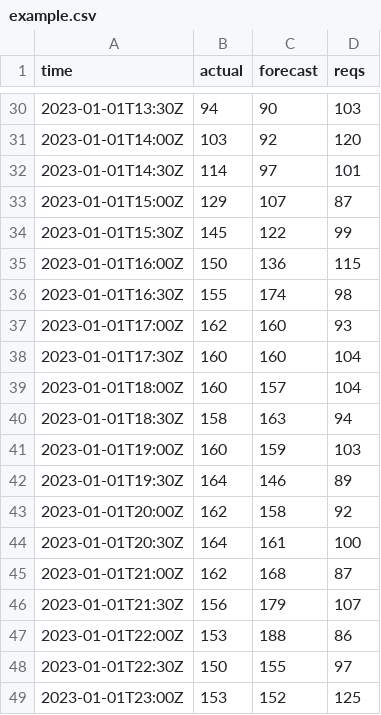
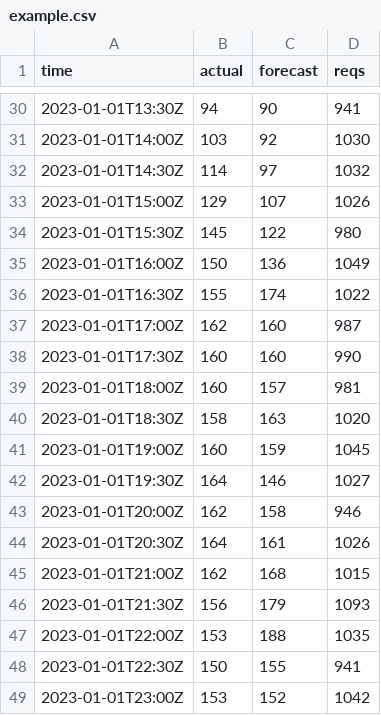
Before and after one commit to di-unipi-socc/carbonstat, a CSV file: data/experiment/csv/example.csv, drawn as a sheet; only a part is shown, gaps mark what is left out; the diff covers the shown part only.

```diff
--- a/data/experiment/csv/example.csv
+++ b/data/experiment/csv/example.csv
@@ -30,20 +30,20 @@ time,actual,forecast,reqs
-2023-01-01T13:30Z,94,90,103
-2023-01-01T14:00Z,103,92,120
-2023-01-01T14:30Z,114,97,101
-2023-01-01T15:00Z,129,107,87
-2023-01-01T15:30Z,145,122,99
-2023-01-01T16:00Z,150,136,115
-2023-01-01T16:30Z,155,174,98
-2023-01-01T17:00Z,162,160,93
-2023-01-01T17:30Z,160,160,104
-2023-01-01T18:00Z,160,157,104
-2023-01-01T18:30Z,158,163,94
-2023-01-01T19:00Z,160,159,103
-2023-01-01T19:30Z,164,146,89
-2023-01-01T20:00Z,162,158,92
-2023-01-01T20:30Z,164,161,100
-2023-01-01T21:00Z,162,168,87
-2023-01-01T21:30Z,156,179,107
-2023-01-01T22:00Z,153,188,86
-2023-01-01T22:30Z,150,155,97
-2023-01-01T23:00Z,153,152,125
+2023-01-01T13:30Z,94,90,941
+2023-01-01T14:00Z,103,92,1030
+2023-01-01T14:30Z,114,97,1032
+2023-01-01T15:00Z,129,107,1026
+2023-01-01T15:30Z,145,122,980
+2023-01-01T16:00Z,150,136,1049
+2023-01-01T16:30Z,155,174,1022
+2023-01-01T17:00Z,162,160,987
+2023-01-01T17:30Z,160,160,990
+2023-01-01T18:00Z,160,157,981
+2023-01-01T18:30Z,158,163,1020
+2023-01-01T19:00Z,160,159,1045
+2023-01-01T19:30Z,164,146,1027
+2023-01-01T20:00Z,162,158,946
+2023-01-01T20:30Z,164,161,1026
+2023-01-01T21:00Z,162,168,1015
+2023-01-01T21:30Z,156,179,1093
+2023-01-01T22:00Z,153,188,1035
+2023-01-01T22:30Z,150,155,941
+2023-01-01T23:00Z,153,152,1042
```
Also changed, not shown: 27 edited cells elsewhere in this file, datatraces/data.csv, 3 other files.
